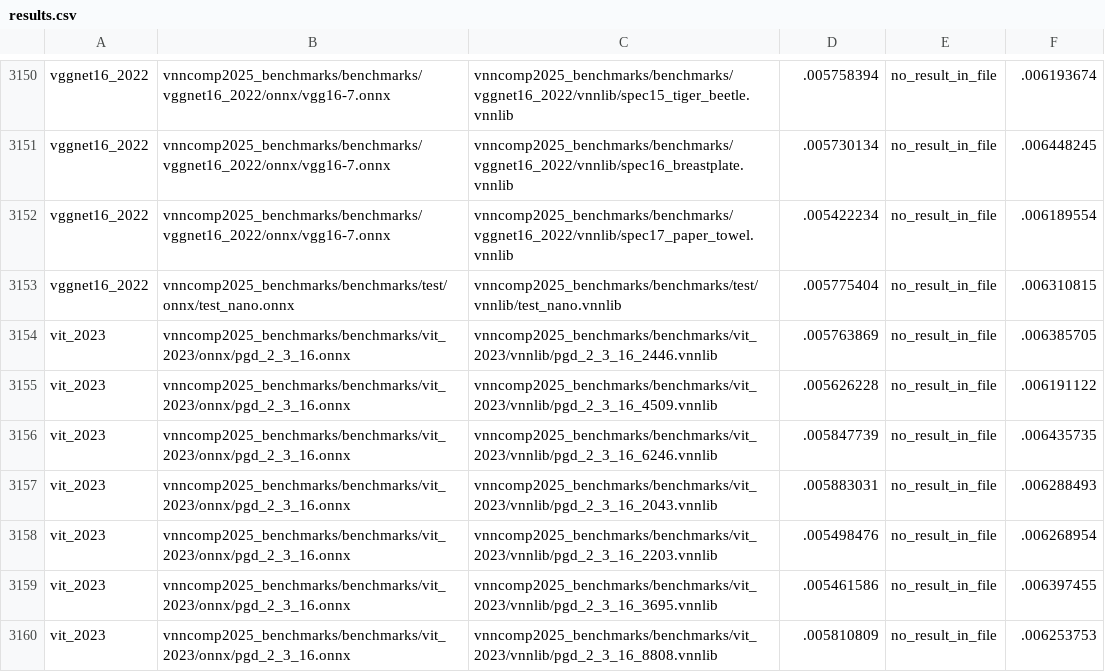
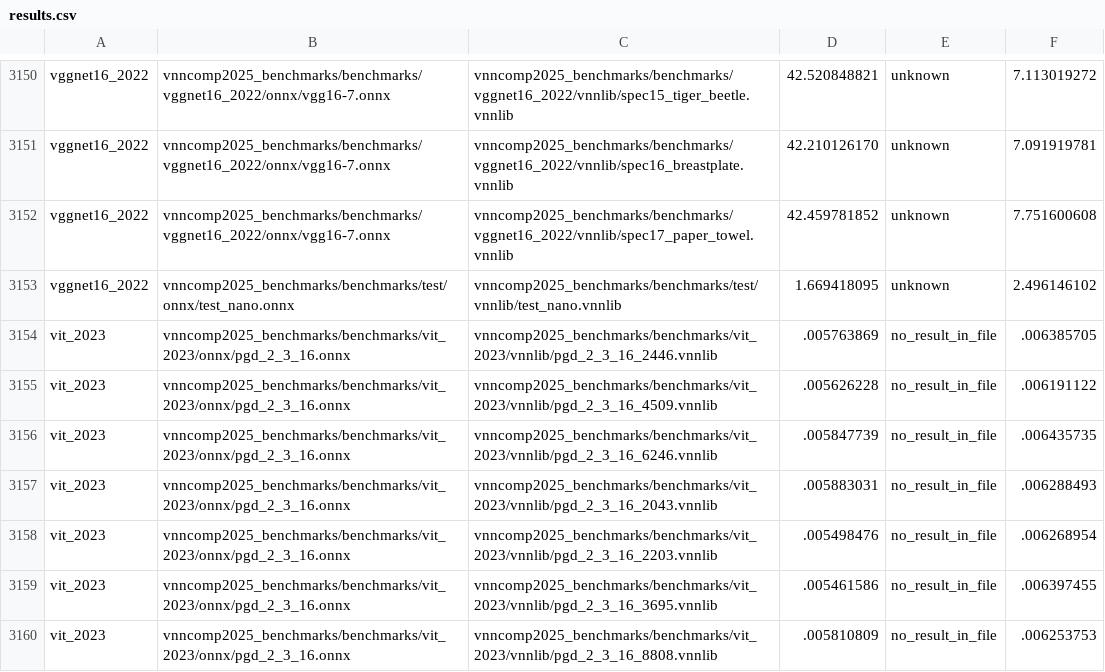
Before and after one commit to VNN-COMP/vnncomp2025_results, a CSV file: rover/results.csv, drawn as a sheet; only a part is shown, gaps mark what is left out; the diff covers the shown part only; the diff names each change by its address in the sheet, - before the commit and + after, or states it on an @@ line.

Commit message:
Added results for rover on 2025_vggnet16_2022

```diff
--- a/rover/results.csv
+++ b/rover/results.csv
-D3150: .005758394
+D3150: 42.520848821
-E3150:E3153: no_result_in_file
+E3150:E3153: unknown
-F3150: .006193674
+F3150: 7.113019272
-D3151: .005730134
+D3151: 42.210126170
-F3151: .006448245
+F3151: 7.091919781
-D3152: .005422234
+D3152: 42.459781852
-F3152: .006189554
+F3152: 7.751600608
-D3153: .005775404
+D3153: 1.669418095
-F3153: .006310815
+F3153: 2.496146102
```
Also changed, not shown: 45 edited cells elsewhere in this file, rover/2025_vggnet16_2022/results.csv, 1 other file.
